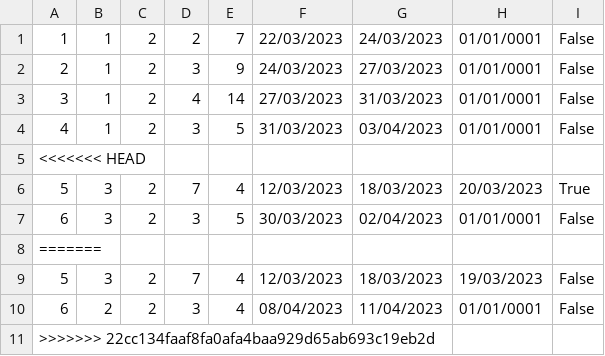
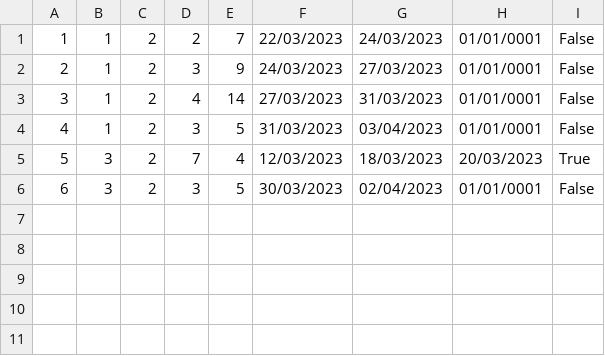
Before and after one commit to breskva01/SIMS-Projekat-Grupa4-TimD, a CSV file: InitialProject/InitialProject/Resources/Data/accommodationReservations.csv, drawn as a sheet.

```diff
--- a/InitialProject/InitialProject/Resources/Data/accommodationReservations.csv
+++ b/InitialProject/InitialProject/Resources/Data/accommodationReservations.csv
@@ -4,8 +4,3 @@
 4|1|2|3|5|31/03/2023|03/04/2023|01/01/0001|False
-<<<<<<< HEAD
 5|3|2|7|4|12/03/2023|18/03/2023|20/03/2023|True
 6|3|2|3|5|30/03/2023|02/04/2023|01/01/0001|False
-=======
-5|3|2|7|4|12/03/2023|18/03/2023|19/03/2023|False
-6|2|2|3|4|08/04/2023|11/04/2023|01/01/0001|False
->>>>>>> 22cc134faaf8fa0afa4baa929d65ab693c19eb2d
```
Also changed, not shown: 2 other files.
